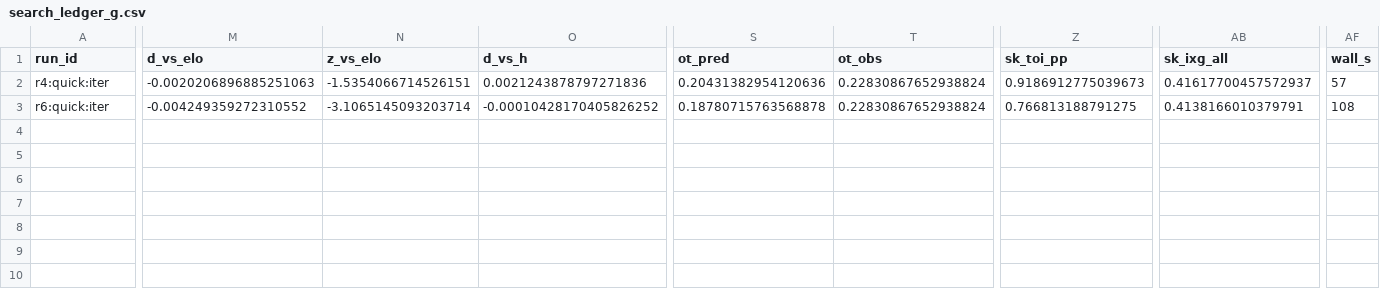
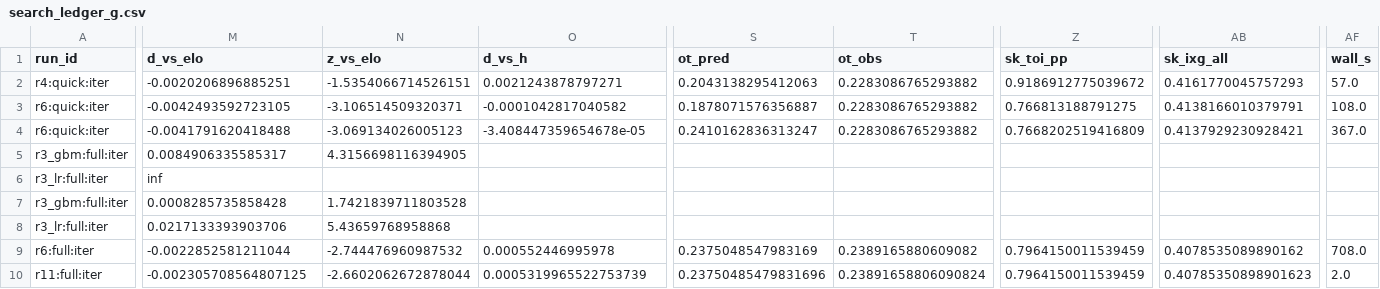
Before and after one commit to ph05/neurhl, a CSV file: neurhl/configs/search_ledger_g.csv, drawn as a sheet; only a part is shown, gaps mark what is left out; rows hold the shown columns only; the diff covers the shown part only; the diff names each change by its address in the sheet, - before the commit and + after, or states it on an @@ line.

Commit message:
NeurHL-G: Elo anchor, live assembly, stat-sheet simulation, live infrastructure
- Full G_ITER results (n=7,421): R6 stack 0.67299 vs Elo 0.67528 (-0.0023,
  5/6 seasons) and NeurHL-H 0.67244; OT share calibrated (0.2375 vs 0.2389).
  The raw network (0.6757) trailed Elo, so Elo now enters both sides' log
  scoring rates directly (learned beta). R11 (stack with NeurHL-H) added
  nothing; the stack now picks its column subset by LOSO CV.
- R3 (trees and logistic on game-level features, Elo-stacked): 0.6761,
  no better than Elo: the gain has to come from player-level structure.
- g_live: tonight's lineups into the master-tensor format through the
  audited state code (state read after every played game), house Elo carried
  forward, 2027 era vector, schedule context.
- boxscore_mc: Monte Carlo stat sheet consistent with the win probability.
- g_forecast_core: hashed snapshot bundles with training statistics.
- Live infrastructure: intraday DailyFaceoff snapshots, lineup resolver
  (NHL API > DailyFaceoff > fallback; WPG resolves to Skinner), publish
  script with ls-remote verification, deadline check, launchd plists (not
  installed), GitHub Actions stamp workflow.

```diff
--- a/neurhl/configs/search_ledger_g.csv
+++ b/neurhl/configs/search_ledger_g.csv
-M2 (d_vs_elo): -0.0020206896885251063
+M2 (d_vs_elo): -0.0020206896885251
-O2 (d_vs_h): 0.0021243878797271836
+O2 (d_vs_h): 0.0021243878797271
-S2 (ot_pred): 0.20431382954120636
+S2 (ot_pred): 0.2043138295412063
-T2:T3 (ot_obs): 0.22830867652938824
+T2:T3 (ot_obs): 0.2283086765293882
-Z2 (sk_toi_pp): 0.9186912775039673
+Z2 (sk_toi_pp): 0.9186912775039672
-AB2 (sk_ixg_all): 0.41617700457572937
+AB2 (sk_ixg_all): 0.4161770045757293
-AF2 (wall_s): 57
+AF2 (wall_s): 57.0
-M3 (d_vs_elo): -0.004249359272310552
+M3 (d_vs_elo): -0.0042493592723105
-N3 (z_vs_elo): -3.1065145093203714
+N3 (z_vs_elo): -3.106514509320371
-O3 (d_vs_h): -0.00010428170405826252
+O3 (d_vs_h): -0.0001042817040582
-S3 (ot_pred): 0.18780715763568878
+S3 (ot_pred): 0.1878071576356887
-AF3 (wall_s): 108
+AF3 (wall_s): 108.0
+row 4: r6:quick:iter | -0.0041791620418488 | -3.069134026005123 | -3.408447359654678e-05 | 0.2410162836313247 | 0.2283086765293882 | 0.7668202519416809 | 0.4137929230928421 | 367.0
+row 5: r3_gbm:full:iter | 0.0084906335585317 | 4.3156698116394905
+row 6: r3_lr:full:iter | inf
+row 7: r3_gbm:full:iter | 0.0008285735858428 | 1.7421839711803528
+row 8: r3_lr:full:iter | 0.0217133393903706 | 5.43659768958868
+row 9: r6:full:iter | -0.0022852581211044 | -2.744476960987532 | 0.000552446995978 | 0.2375048547983169 | 0.2389165880609082 | 0.7964150011539459 | 0.4078535089890162 | 708.0
+row 10: r11:full:iter | -0.002305708564807125 | -2.6602062672878044 | 0.0005319965522753739 | 0.23750485479831696 | 0.23891658806090824 | 0.7964150011539459 | 0.40785350898901623 | 2.0
```
Also changed, not shown: 1 edited cell elsewhere in this file, 29 other files.
